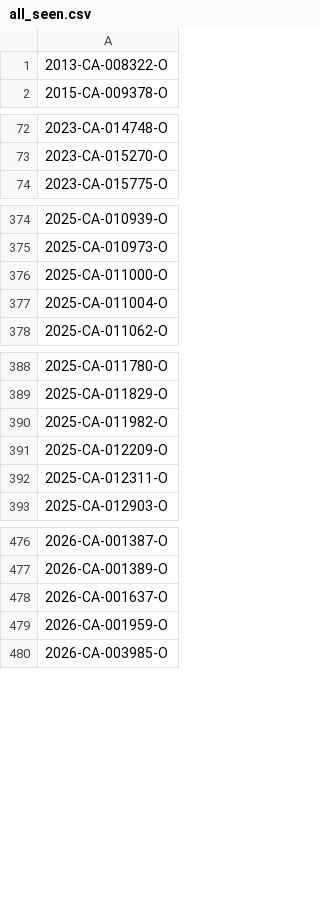
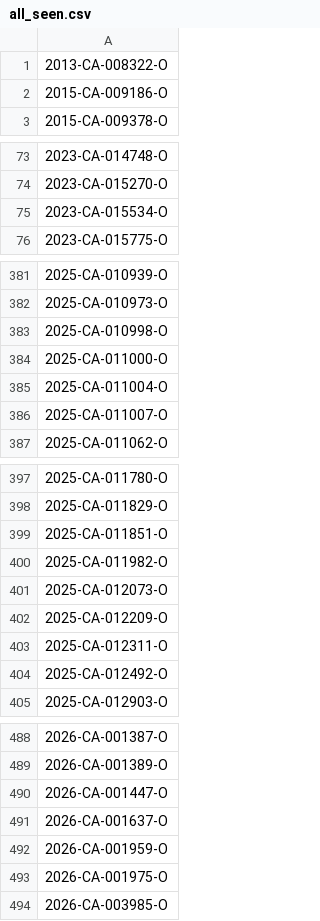
Before and after one commit to figlesias7/Realforeclose-Orange, a CSV file: data/all_seen.csv, drawn as a sheet; only a part is shown, gaps mark what is left out; the diff covers the shown part only; the diff names each change by its address in the sheet, - before the commit and + after, or states it on an @@ line.

```diff
--- a/data/all_seen.csv
+++ b/data/all_seen.csv
+row 2: 2015-CA-009186-O
+row 75: 2023-CA-015534-O
+row 383: 2025-CA-010998-O
+row 386: 2025-CA-011007-O
+row 399: 2025-CA-011851-O
+row 401: 2025-CA-012073-O
+row 404: 2025-CA-012492-O
+row 490: 2026-CA-001447-O
+row 493: 2026-CA-001975-O
```
Also changed, not shown: 5 added rows elsewhere in this file, data/event_log.csv, 3 other files.
